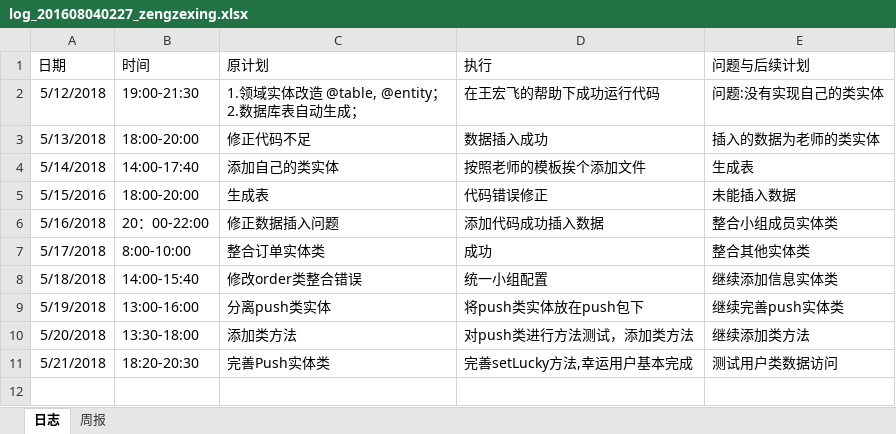
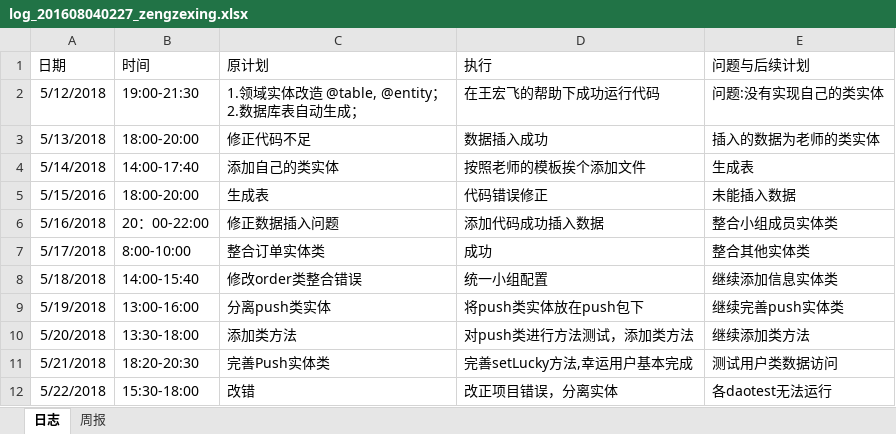
Before and after one commit to xiaoyuan1/xiaoyuandingcan, an Excel workbook: hero/doc/log/log_201608040227_zengzexing.xlsx, sheet 日志, drawn as a sheet; values as stored, in another font and other column widths than the file's, no borders; the diff names each change by its address in the sheet, - before the commit and + after, or states it on an @@ line.

Commit message:
更新日志

```diff
--- a/hero/doc/log/log_201608040227_zengzexing.xlsx (sheet 日志)
+++ b/hero/doc/log/log_201608040227_zengzexing.xlsx (sheet 日志)
+row 12: 5/22/2018 | 15:30-18:00 | 改错 | 改正项目错误，分离实体 | 各daotest无法运行
```
